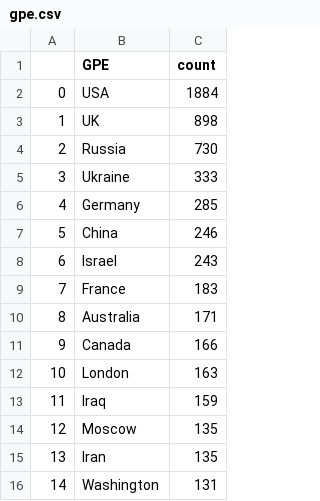
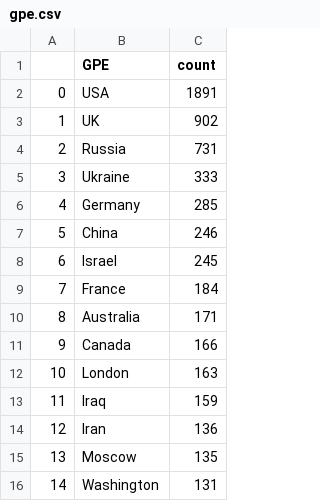
Before and after one commit to yusufaliozkan/zotero-intelligence-bibliography, a CSV file: gpe.csv, drawn as a sheet.

```diff
--- a/gpe.csv
+++ b/gpe.csv
@@ -1,5 +1,5 @@
 ,GPE,count
-0,USA,1884
-1,UK,898
-2,Russia,730
+0,USA,1891
+1,UK,902
+2,Russia,731
 3,Ukraine,333
@@ -7,4 +7,4 @@
 5,China,246
-6,Israel,243
-7,France,183
+6,Israel,245
+7,France,184
 8,Australia,171
@@ -13,4 +13,4 @@
 11,Iraq,159
-12,Moscow,135
-13,Iran,135
+12,Iran,136
+13,Moscow,135
 14,Washington,131
```
Also changed, not shown: citations.csv, countries.csv, 2 other files.
